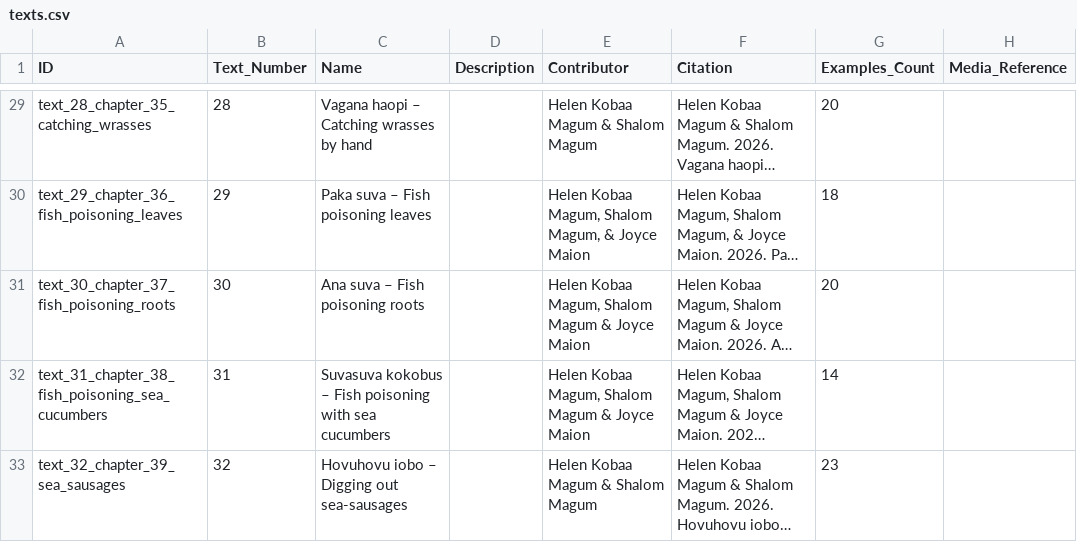
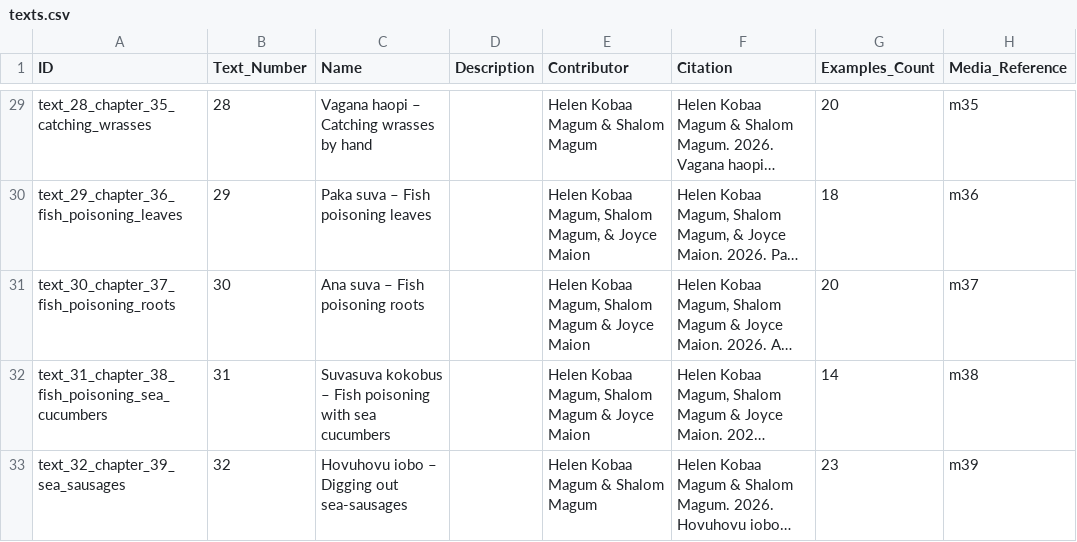
Before and after one commit to OpenTextCollections/teop1238a, a CSV file: texts.csv, drawn as a sheet; only a part is shown, gaps mark what is left out; long unchanged cells end in …; the diff covers the shown part only; the diff names each change by its address in the sheet, - before the commit and + after, or states it on an @@ line.

```diff
--- a/texts.csv
+++ b/texts.csv
-H29 (Media_Reference): (empty)
+H29 (Media_Reference): m35
-H30 (Media_Reference): (empty)
+H30 (Media_Reference): m36
-H31 (Media_Reference): (empty)
+H31 (Media_Reference): m37
-H32 (Media_Reference): (empty)
+H32 (Media_Reference): m38
-H33 (Media_Reference): (empty)
+H33 (Media_Reference): m39
```
Also changed, not shown: 29 edited cells elsewhere in this file, 34 other files.
